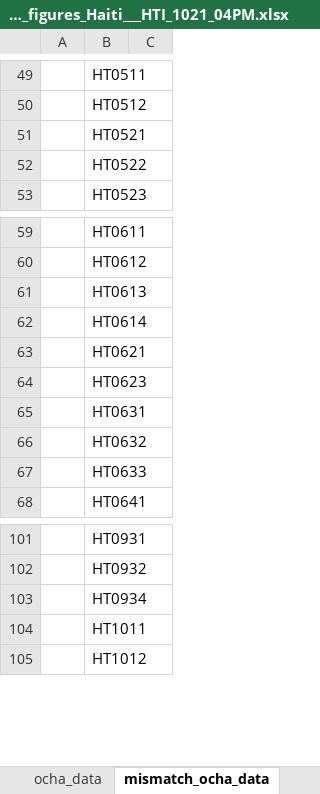
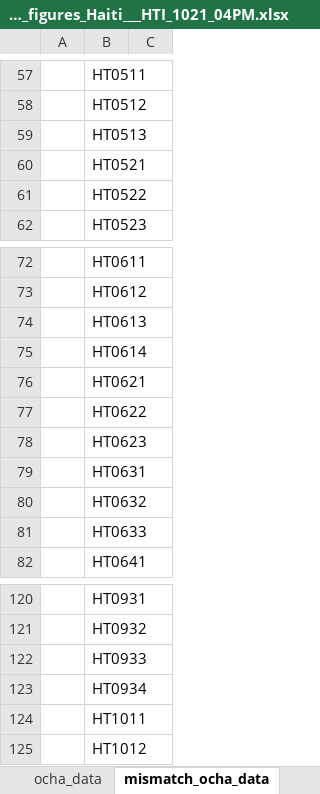
Before and after one commit to martivit/pin-calculation-app, an Excel workbook: platform_PiN_output/Haiti___HTI/ocha_figures_Haiti___HTI_1021_04PM.xlsx, sheet mismatch_ocha_data, drawn as a sheet; only a part is shown, gaps mark what is left out; values as stored, in another font and other column widths than the file's, no borders; the diff covers the shown part only; the diff names each change by its address in the sheet, - before the commit and + after, or states it on an @@ line.

Commit message:
Add uploaded OCHA figures (Excel) for Haiti___HTI

```diff
--- a/platform_PiN_output/Haiti___HTI/ocha_figures_Haiti___HTI_1021_04PM.xlsx (sheet mismatch_ocha_data)
+++ b/platform_PiN_output/Haiti___HTI/ocha_figures_Haiti___HTI_1021_04PM.xlsx (sheet mismatch_ocha_data)
+row 59:  | HT0513
+row 77:  | HT0622
+row 122:  | HT0933
```
Also changed, not shown: 17 added rows and 17 edited cells elsewhere in this sheet.
